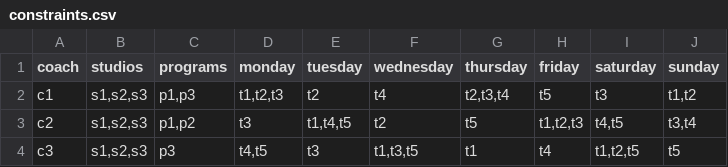
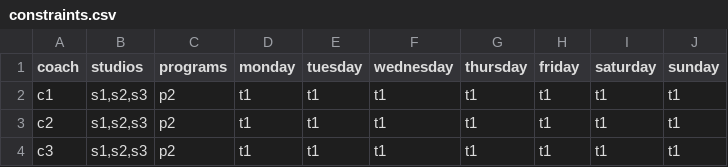
Before and after one commit to worldzhy/scheduling, a CSV file: data/constraints.csv, drawn as a sheet.

Commit message:
Add constraints, improve data reading, improve readme

```diff
--- a/data/constraints.csv
+++ b/data/constraints.csv
@@ -1,4 +1,4 @@
 coach,studios,programs,monday,tuesday,wednesday,thursday,friday,saturday,sunday
-c1,"s1,s2,s3","p1,p3","t1,t2,t3",t2,t4,"t2,t3,t4",t5,t3,"t1,t2"
-c2,"s1,s2,s3","p1,p2",t3,"t1,t4,t5",t2,t5,"t1,t2,t3","t4,t5","t3,t4"
-c3,"s1,s2,s3",p3,"t4,t5",t3,"t1,t3,t5",t1,t4,"t1,t2,t5",t5
+c1,"s1,s2,s3","p2",t1,t1,t1,t1,t1,t1,t1
+c2,"s1,s2,s3","p2",t1,t1,t1,t1,t1,t1,t1
+c3,"s1,s2,s3",p2,t1,t1,t1,t1,t1,t1,t1
```
Also changed, not shown: 8 other files.
